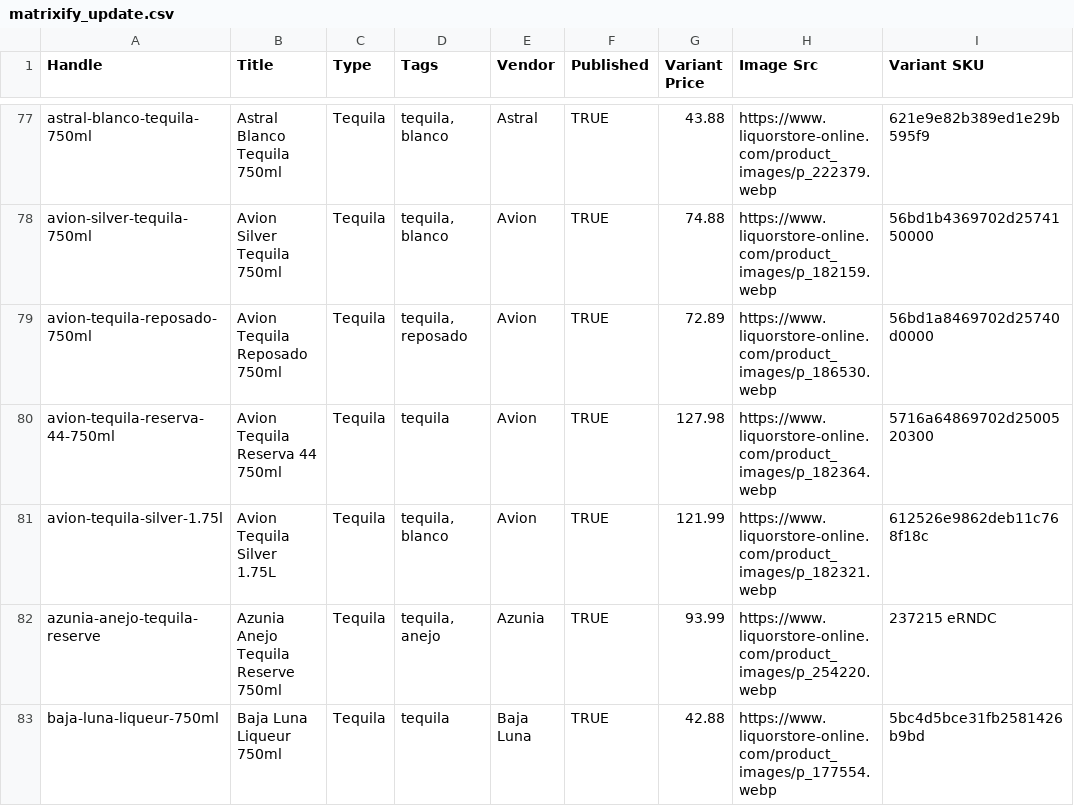
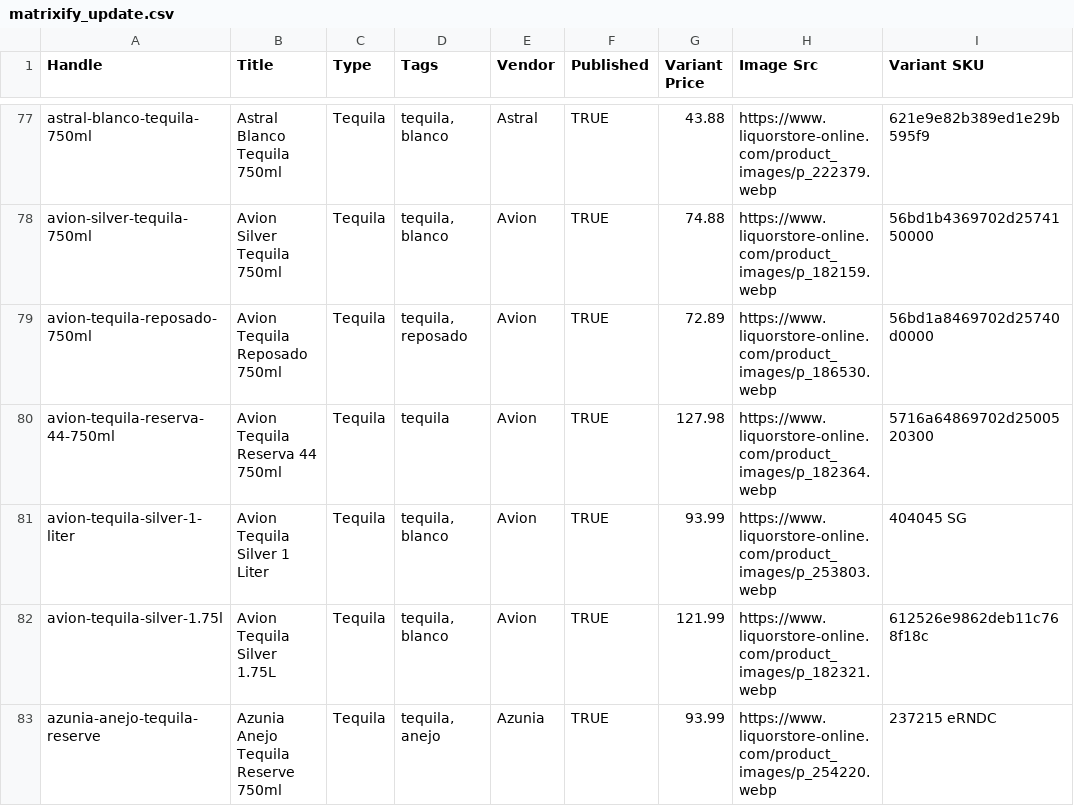
Before and after one commit to Njawnson/tequila-shopify-sync, a CSV file: output/matrixify_update.csv, drawn as a sheet; only a part is shown, gaps mark what is left out; the shorter side is filled out with more unchanged rows; the diff covers the shown part only.

```diff
--- a/output/matrixify_update.csv
+++ b/output/matrixify_update.csv
@@ -80,2 +80,3 @@ avion-tequila-reposado-750ml,Avion Tequila Reposado 750ml,Tequila,"tequila, repo
 avion-tequila-reserva-44-750ml,Avion Tequila Reserva 44 750ml,Tequila,tequila,Avion,TRUE,127.98,https://www.liquorstore-online.com/product_images/p_182364.webp,5716a64869702d2500520300
+avion-tequila-silver-1-liter,Avion Tequila Silver 1 Liter,Tequila,"tequila, blanco",Avion,TRUE,93.99,https://www.liquorstore-online.com/product_images/p_253803.webp,404045 SG
 avion-tequila-silver-1.75l,Avion Tequila Silver 1.75L,Tequila,"tequila, blanco",Avion,TRUE,121.99,https://www.liquorstore-online.com/product_images/p_182321.webp,612526e9862deb11c768f18c
```
Also changed, not shown: 3 added rows, 1 removed row and 2 edited cells elsewhere in this file, 1 other file.
